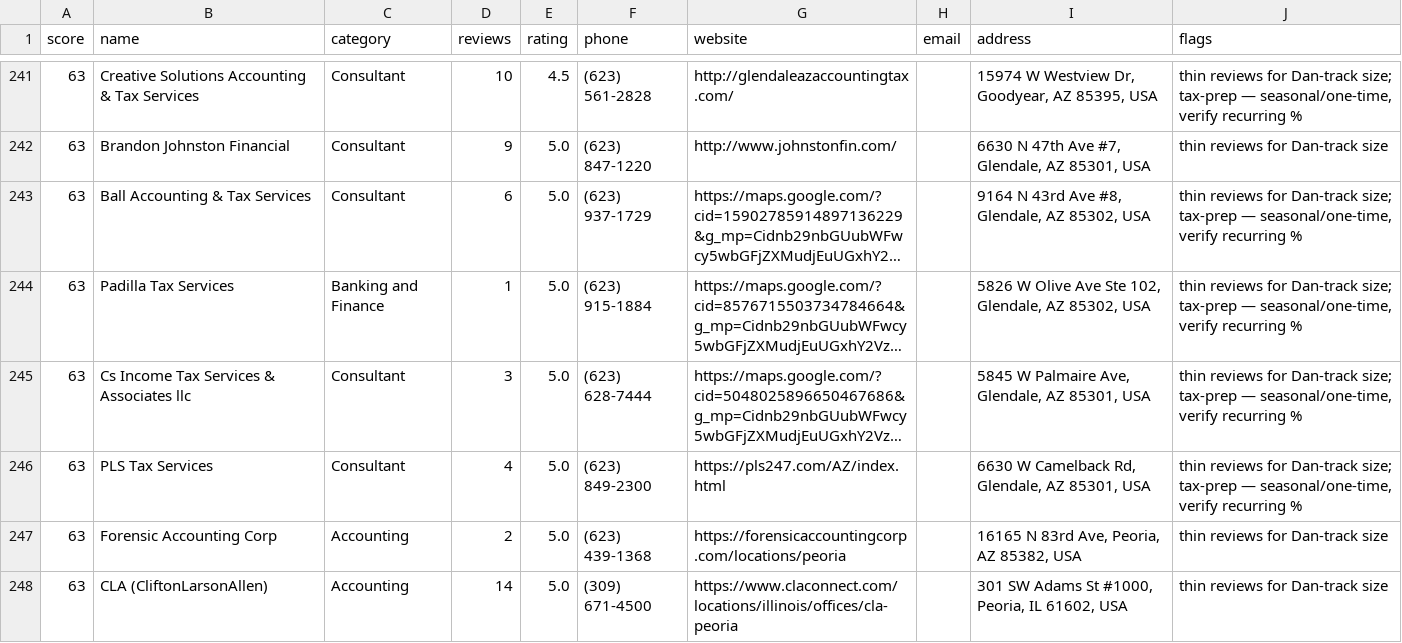
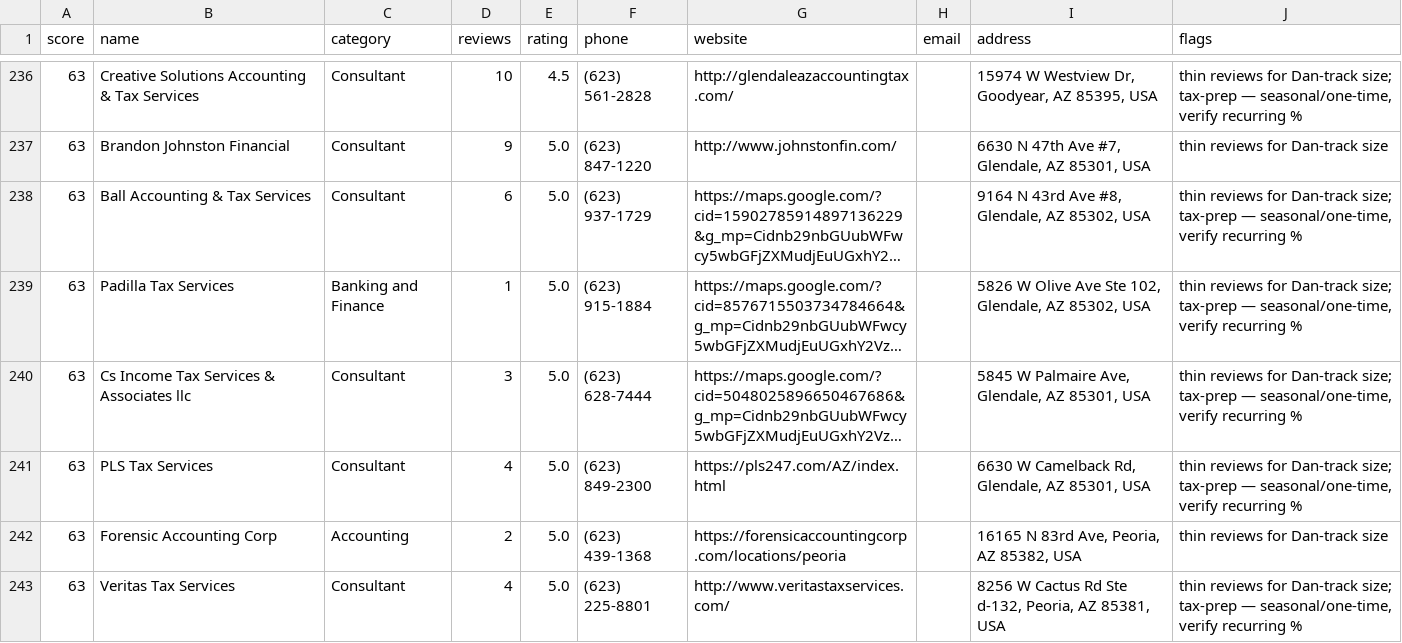
Before and after one commit to will-zzl-x/zhouzw-AIOS, a CSV file: sourcing/leads-ranked-dan.csv, drawn as a sheet; only a part is shown, gaps mark what is left out; the shorter side is filled out with more unchanged rows; long unchanged cells end in …; the diff covers the shown part only; the diff names each change by its address in the sheet, - before the commit and + after, or states it on an @@ line.

```diff
--- a/sourcing/leads-ranked-dan.csv
+++ b/sourcing/leads-ranked-dan.csv
-row 248: 63 | CLA (CliftonLarsonAllen) | Accounting | 14 | 5.0 | (309) 671-4500 | https://www.claconnect.com/locations/illinois/offices/cla-peoria |  | 301 SW Adams St #1000, Peoria, IL 61602, USA | thin reviews for Dan-track size
```
Also changed, not shown: 6 removed rows elsewhere in this file, 4 other files.
